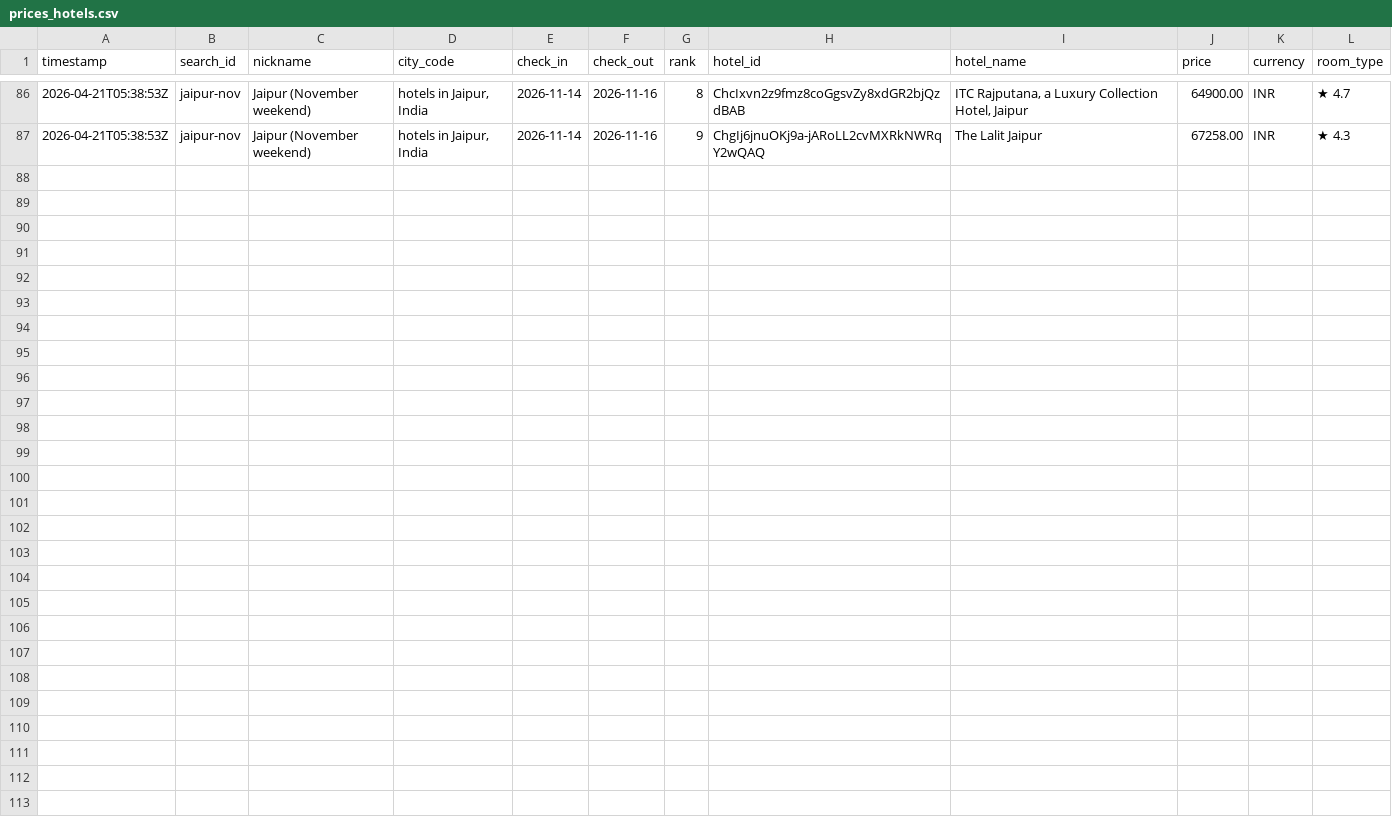
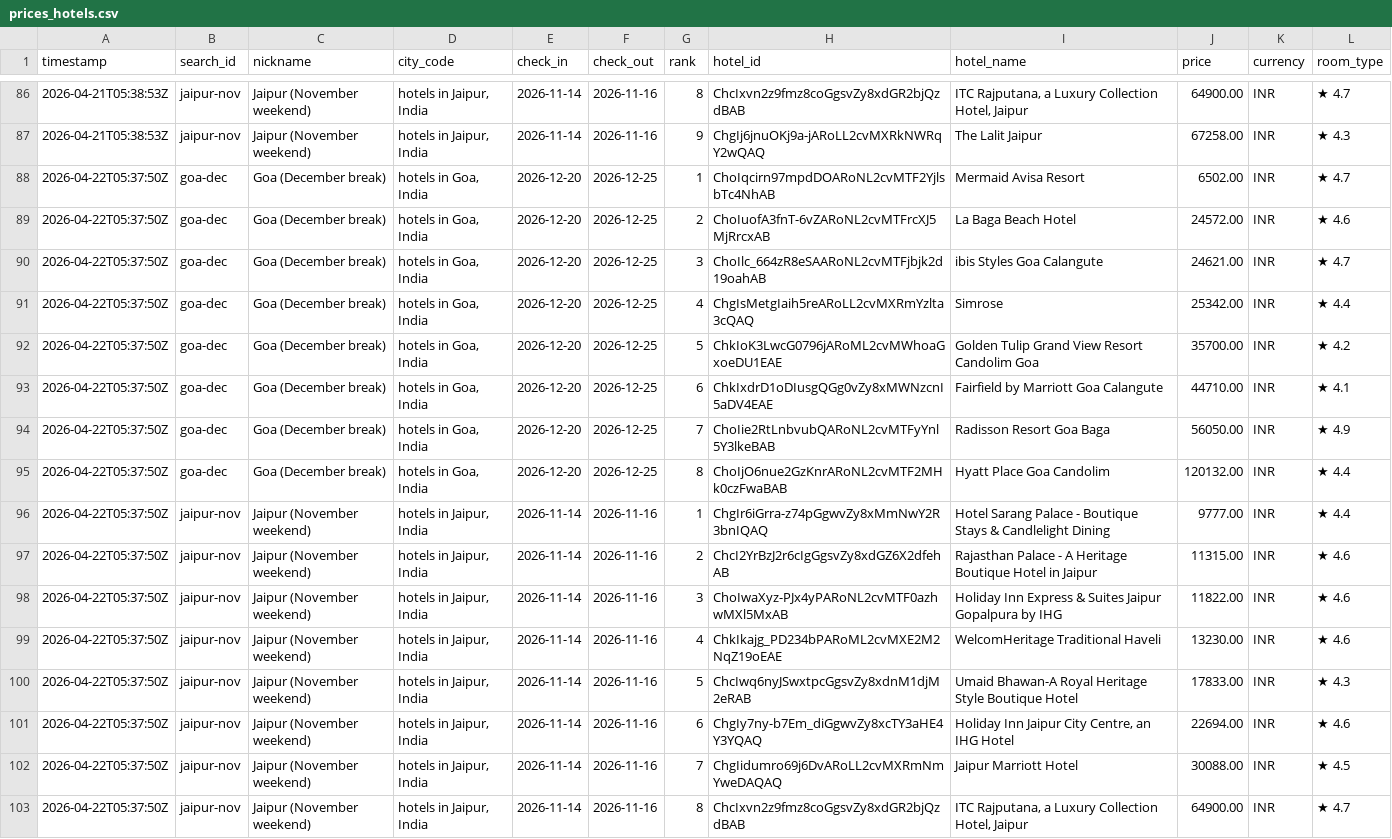
Before and after one commit to NishitMehta/claudeHFTrackerTestProject, a CSV file: data/prices_hotels.csv, drawn as a sheet; only a part is shown, gaps mark what is left out; the diff names each change by its address in the sheet, - before the commit and + after, or states it on an @@ line.

```diff
--- a/data/prices_hotels.csv
+++ b/data/prices_hotels.csv
+row 88: 2026-04-22T05:37:50Z | goa-dec | Goa (December break) | hotels in Goa, India | 2026-12-20 | 2026-12-25 | 1 | ChoIqcirn97mpdDOARoNL2cvMTF2YjlsbTc4NhAB | Mermaid Avisa Resort | 6502.00 | INR | ★ 4.7
+row 89: 2026-04-22T05:37:50Z | goa-dec | Goa (December break) | hotels in Goa, India | 2026-12-20 | 2026-12-25 | 2 | ChoIuofA3fnT-6vZARoNL2cvMTFrcXJ5MjRrcxAB | La Baga Beach Hotel | 24572.00 | INR | ★ 4.6
+row 90: 2026-04-22T05:37:50Z | goa-dec | Goa (December break) | hotels in Goa, India | 2026-12-20 | 2026-12-25 | 3 | ChoIlc_664zR8eSAARoNL2cvMTFjbjk2d19oahAB | ibis Styles Goa Calangute | 24621.00 | INR | ★ 4.7
+row 91: 2026-04-22T05:37:50Z | goa-dec | Goa (December break) | hotels in Goa, India | 2026-12-20 | 2026-12-25 | 4 | ChgIsMetgIaih5reARoLL2cvMXRmYzlta3cQAQ | Simrose | 25342.00 | INR | ★ 4.4
+row 92: 2026-04-22T05:37:50Z | goa-dec | Goa (December break) | hotels in Goa, India | 2026-12-20 | 2026-12-25 | 5 | ChkIoK3LwcG0796jARoML2cvMWhoaGxoeDU1EAE | Golden Tulip Grand View Resort Candolim Goa | 35700.00 | INR | ★ 4.2
+row 93: 2026-04-22T05:37:50Z | goa-dec | Goa (December break) | hotels in Goa, India | 2026-12-20 | 2026-12-25 | 6 | ChkIxdrD1oDIusgQGg0vZy8xMWNzcnI5aDV4EAE | Fairfield by Marriott Goa Calangute | 44710.00 | INR | ★ 4.1
+row 94: 2026-04-22T05:37:50Z | goa-dec | Goa (December break) | hotels in Goa, India | 2026-12-20 | 2026-12-25 | 7 | ChoIie2RtLnbvubQARoNL2cvMTFyYnl5Y3lkeBAB | Radisson Resort Goa Baga | 56050.00 | INR | ★ 4.9
+row 95: 2026-04-22T05:37:50Z | goa-dec | Goa (December break) | hotels in Goa, India | 2026-12-20 | 2026-12-25 | 8 | ChoIjO6nue2GzKnrARoNL2cvMTF2MHk0czFwaBAB | Hyatt Place Goa Candolim | 120132.00 | INR | ★ 4.4
+row 96: 2026-04-22T05:37:50Z | jaipur-nov | Jaipur (November weekend) | hotels in Jaipur, India | 2026-11-14 | 2026-11-16 | 1 | ChgIr6iGrra-z74pGgwvZy8xMmNwY2R3bnIQAQ | Hotel Sarang Palace - Boutique Stays & Candlelight Dining | 9777.00 | INR | ★ 4.4
+row 97: 2026-04-22T05:37:50Z | jaipur-nov | Jaipur (November weekend) | hotels in Jaipur, India | 2026-11-14 | 2026-11-16 | 2 | ChcI2YrBzJ2r6cIgGgsvZy8xdGZ6X2dfehAB | Rajasthan Palace - A Heritage Boutique Hotel in Jaipur | 11315.00 | INR | ★ 4.6
+row 98: 2026-04-22T05:37:50Z | jaipur-nov | Jaipur (November weekend) | hotels in Jaipur, India | 2026-11-14 | 2026-11-16 | 3 | ChoIwaXyz-PJx4yPARoNL2cvMTF0azhwMXl5MxAB | Holiday Inn Express & Suites Jaipur Gopalpura by IHG | 11822.00 | INR | ★ 4.6
+row 99: 2026-04-22T05:37:50Z | jaipur-nov | Jaipur (November weekend) | hotels in Jaipur, India | 2026-11-14 | 2026-11-16 | 4 | ChkIkajg_PD234bPARoML2cvMXE2M2NqZ19oEAE | WelcomHeritage Traditional Haveli | 13230.00 | INR | ★ 4.6
+row 100: 2026-04-22T05:37:50Z | jaipur-nov | Jaipur (November weekend) | hotels in Jaipur, India | 2026-11-14 | 2026-11-16 | 5 | ChcIwq6nyJSwxtpcGgsvZy8xdnM1djM2eRAB | Umaid Bhawan-A Royal Heritage Style Boutique Hotel | 17833.00 | INR | ★ 4.3
+row 101: 2026-04-22T05:37:50Z | jaipur-nov | Jaipur (November weekend) | hotels in Jaipur, India | 2026-11-14 | 2026-11-16 | 6 | ChgIy7ny-b7Em_diGgwvZy8xcTY3aHE4Y3YQAQ | Holiday Inn Jaipur City Centre, an IHG Hotel | 22694.00 | INR | ★ 4.6
+row 102: 2026-04-22T05:37:50Z | jaipur-nov | Jaipur (November weekend) | hotels in Jaipur, India | 2026-11-14 | 2026-11-16 | 7 | ChgIidumro69j6DvARoLL2cvMXRmNmYweDAQAQ | Jaipur Marriott Hotel | 30088.00 | INR | ★ 4.5
+row 103: 2026-04-22T05:37:50Z | jaipur-nov | Jaipur (November weekend) | hotels in Jaipur, India | 2026-11-14 | 2026-11-16 | 8 | ChcIxvn2z9fmz8coGgsvZy8xdGR2bjQzdBAB | ITC Rajputana, a Luxury Collection Hotel, Jaipur | 64900.00 | INR | ★ 4.7
```
Also changed, not shown: data/prices_flights.csv, 1 other file.
